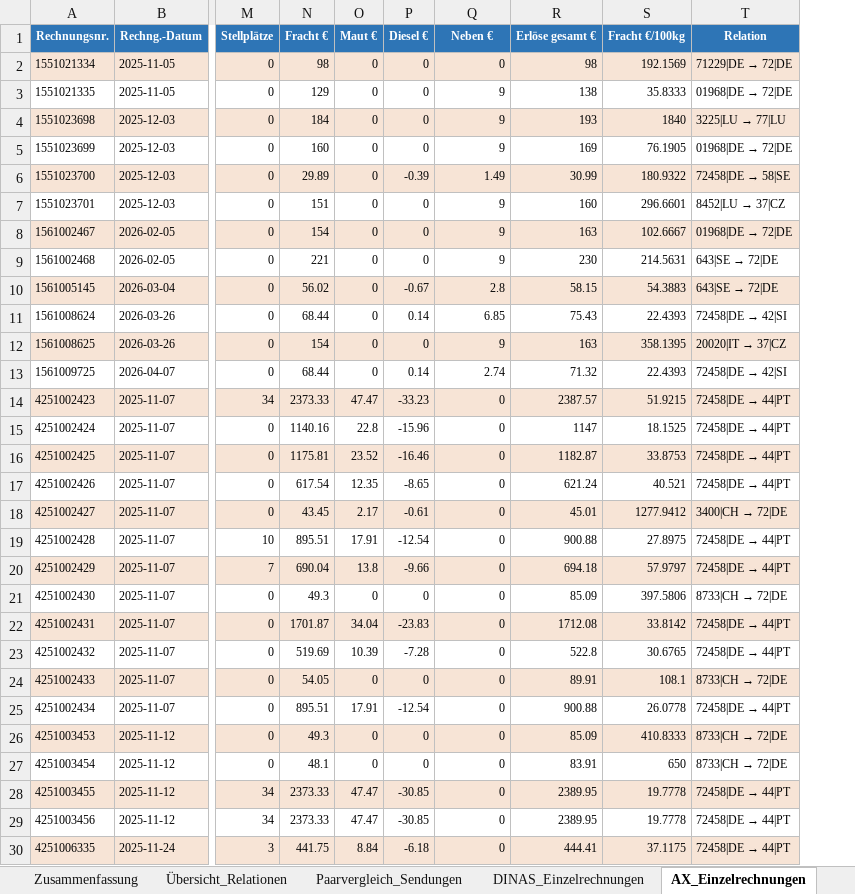
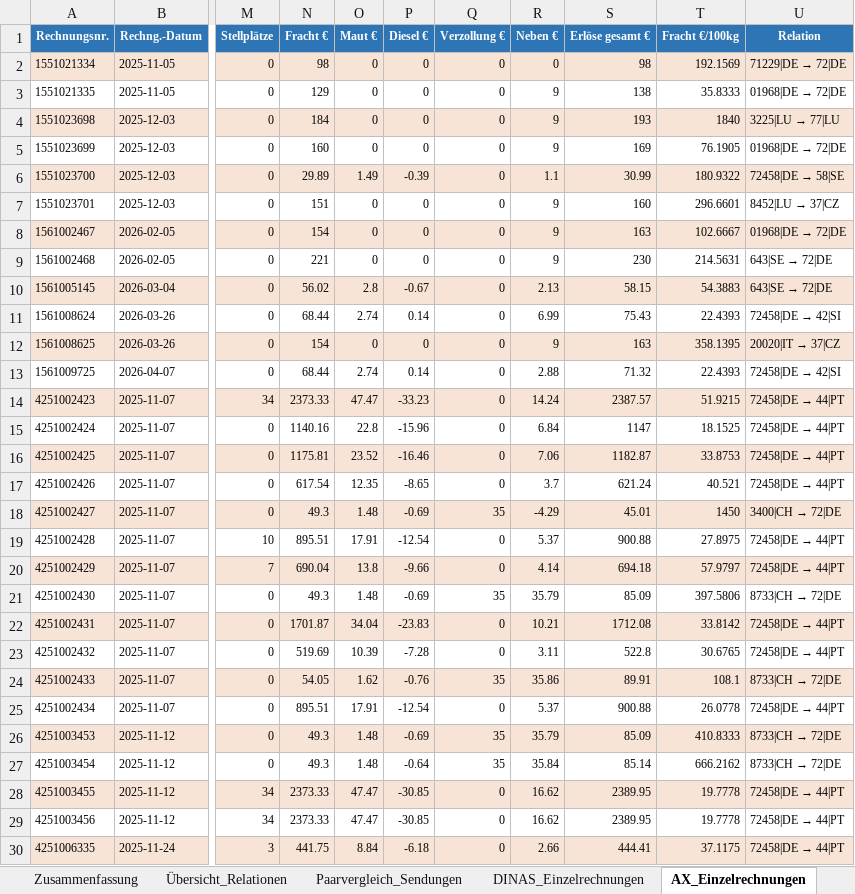
Before and after one commit to cengel-cengel/TMS, an Excel workbook: output/gb_rechnungsvergleich.xlsx, sheet AX_Einzelrechnungen, drawn as a sheet; only a part is shown, gaps mark what is left out; values as stored, in another font and other column widths than the file's, no borders; addresses are those after the commit; the diff covers the shown part only; the diff names each change by its address in the sheet, - before the commit and + after, or states it on an @@ line.

```diff
--- a/output/gb_rechnungsvergleich.xlsx (sheet AX_Einzelrechnungen)
+++ b/output/gb_rechnungsvergleich.xlsx (sheet AX_Einzelrechnungen)
+column R (Neben €), rows 2-30: 0 | 9 | 9 | 9 | 1.1 | 9 | 9 | 9 | 2.13 | 6.99 | 9 | 2.88 | 14.24 | 6.84 | 7.06 | 3.7 | -4.29 | 5.37 | 4.14 | 35.79 | 10.21 | 3.11 | 35.86 | 5.37 | 35.79 | 35.84 | 16.62 | 16.62 | 2.66
-Q1: Neben €
+Q1: Verzollung €
-Q3:Q5 (Verzollung €): 9
+Q3:Q5 (Verzollung €): 0
-O6 (Maut €): 0
+O6 (Maut €): 1.49
-Q6 (Verzollung €): 1.49
+Q6 (Verzollung €): 0
-Q7:Q9 (Verzollung €): 9
+Q7:Q9 (Verzollung €): 0
-O10 (Maut €): 0
+O10 (Maut €): 2.8
-Q10 (Verzollung €): 2.8
+Q10 (Verzollung €): 0
-O11 (Maut €): 0
+O11 (Maut €): 2.74
-Q11 (Verzollung €): 6.85
+Q11 (Verzollung €): 0
-Q12 (Verzollung €): 9
+Q12 (Verzollung €): 0
-O13 (Maut €): 0
+O13 (Maut €): 2.74
-Q13 (Verzollung €): 2.74
+Q13 (Verzollung €): 0
-N18 (Fracht €): 43.45
+N18 (Fracht €): 49.3
-O18 (Maut €): 2.17
+O18 (Maut €): 1.48
-P18 (Diesel €): -0.61
+P18 (Diesel €): -0.69
-Q18 (Verzollung €): 0
+Q18 (Verzollung €): 35
-T18 (Fracht €/100kg): 1277.9412
+T18 (Fracht €/100kg): 1450
-O21 (Maut €): 0
+O21 (Maut €): 1.48
-P21 (Diesel €): 0
+P21 (Diesel €): -0.69
-Q21 (Verzollung €): 0
+Q21 (Verzollung €): 35
-O24 (Maut €): 0
+O24 (Maut €): 1.62
-P24 (Diesel €): 0
+P24 (Diesel €): -0.76
-Q24 (Verzollung €): 0
+Q24 (Verzollung €): 35
-O26:O27 (Maut €): 0
+O26:O27 (Maut €): 1.48
-P26 (Diesel €): 0
+P26 (Diesel €): -0.69
-Q26:Q27 (Verzollung €): 0
+Q26:Q27 (Verzollung €): 35
-N27 (Fracht €): 48.1
+N27 (Fracht €): 49.3
-P27 (Diesel €): 0
+P27 (Diesel €): -0.64
-S27 (Erlöse gesamt €): 83.91
+S27 (Erlöse gesamt €): 85.14
-T27 (Fracht €/100kg): 650
+T27 (Fracht €/100kg): 666.2162
```
Also changed, not shown: 44 edited cells elsewhere in this sheet, sheet AX_historisch, sheet DINAS_Einzelrechnungen, sheet Paarvergleich_Sendungen, sheet Übersicht_Relationen, sheet Zusammenfassung, 1 other file.
